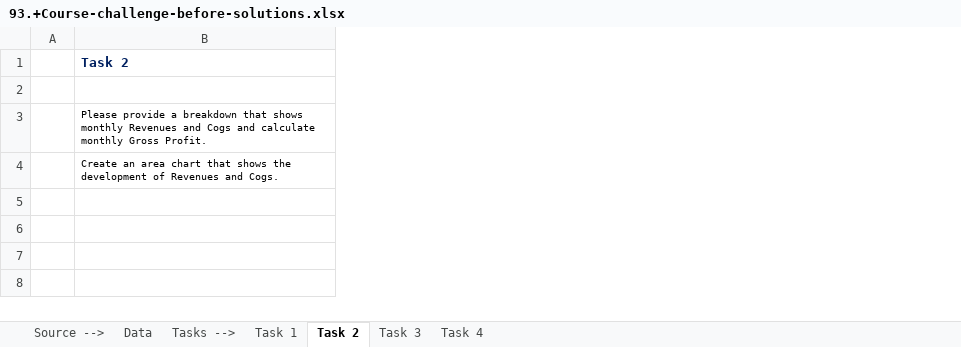
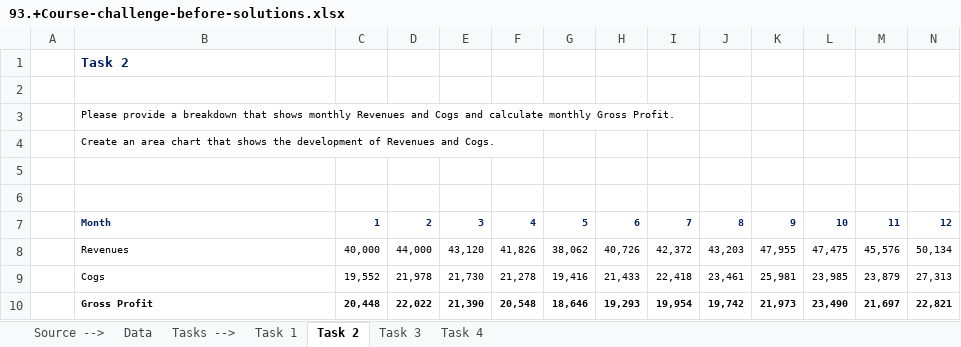
Before and after one commit to kucheriavii/udemy_economics, an Excel workbook: Section 11/107. COURSE CHALLENGE - Part 1/93.+Course-challenge-before-solutions.xlsx, sheet Task 2, drawn as a sheet; only a part is shown; values as stored, in another font and other column widths than the file's, no borders; charts and pictures not drawn; rows hold the shown columns only; the diff covers the shown part only; the diff names each change by its address in the sheet, - before the commit and + after, or states it on an @@ line.

```diff
--- a/Section 11/107. COURSE CHALLENGE - Part 1/93.+Course-challenge-before-solutions.xlsx (sheet Task 2)
+++ b/Section 11/107. COURSE CHALLENGE - Part 1/93.+Course-challenge-before-solutions.xlsx (sheet Task 2)
+column C, empty
+column D, empty
+column E, empty
+column F, empty
+column G, empty
+column H, empty
+column I, empty
+column J, empty
+column K, empty
+column L, empty
+column M, empty
+column N, empty
+row 5: (empty)
+row 6: (empty)
+row 7:  | Month | 1 | 2 | 3 | 4 | 5 | 6 | 7 | 8 | 9 | 10 | 11 | 12
+row 8:  | Revenues | 40,000 | 44,000 | 43,120 | 41,826 | 38,062 | 40,726 | 42,372 | 43,203 | 47,955 | 47,475 | 45,576 | 50,134
+row 9:  | Cogs | 19,552 | 21,978 | 21,730 | 21,278 | 19,416 | 21,433 | 22,418 | 23,461 | 25,981 | 23,985 | 23,879 | 27,313
+row 10:  | Gross Profit | 20,448 | 22,022 | 21,390 | 20,548 | 18,646 | 19,293 | 19,954 | 19,742 | 21,973 | 23,490 | 21,697 | 22,821
```
Also changed, not shown: 1 added column elsewhere in this sheet, sheet Task 4, sheet Task 3, sheet Task 1, sheet Data, charts or pictures, 1 other file.
